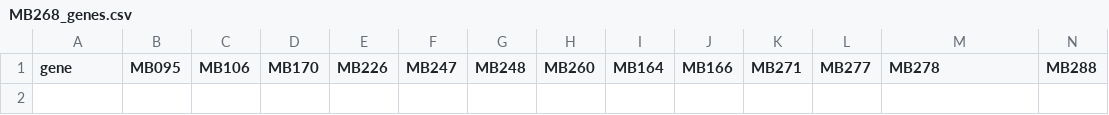
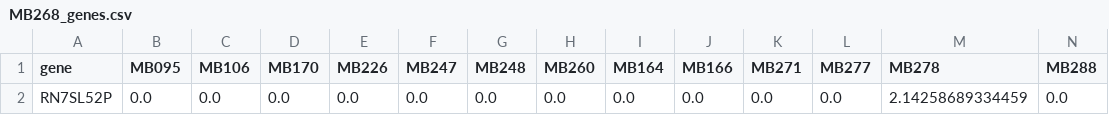
Before and after one commit to jbk708/2023_chavez_rotation, a CSV file: analysis/expression_analysis/data/gene_data/MB268_genes.csv, drawn as a sheet; only a part is shown; rows hold the shown columns only; the diff names each change by its address in the sheet, - before the commit and + after, or states it on an @@ line.

Commit message:
Fix hardcoded MB174 in outlier filtering and regenerate gene outputs
Each sample is now filtered against its own expression column. Regenerated
data/gene_data/ for all 13 samples and updated README with outlier counts.

```diff
--- a/analysis/expression_analysis/data/gene_data/MB268_genes.csv
+++ b/analysis/expression_analysis/data/gene_data/MB268_genes.csv
+row 2: RN7SL52P | 0.0 | 0.0 | 0.0 | 0.0 | 0.0 | 0.0 | 0.0 | 0.0 | 0.0 | 0.0 | 0.0 | 2.14258689334459 | 0.0
```
Also changed, not shown: 10 other files.
